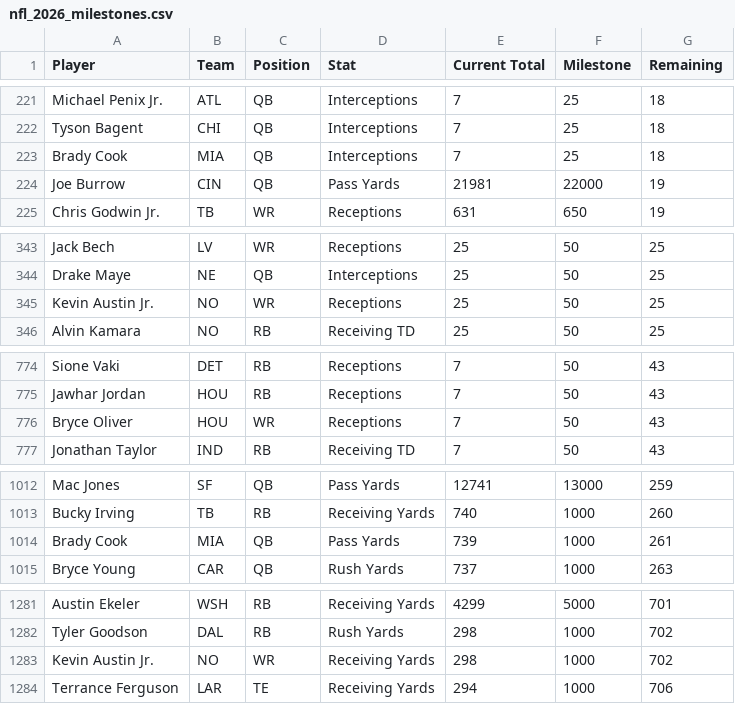
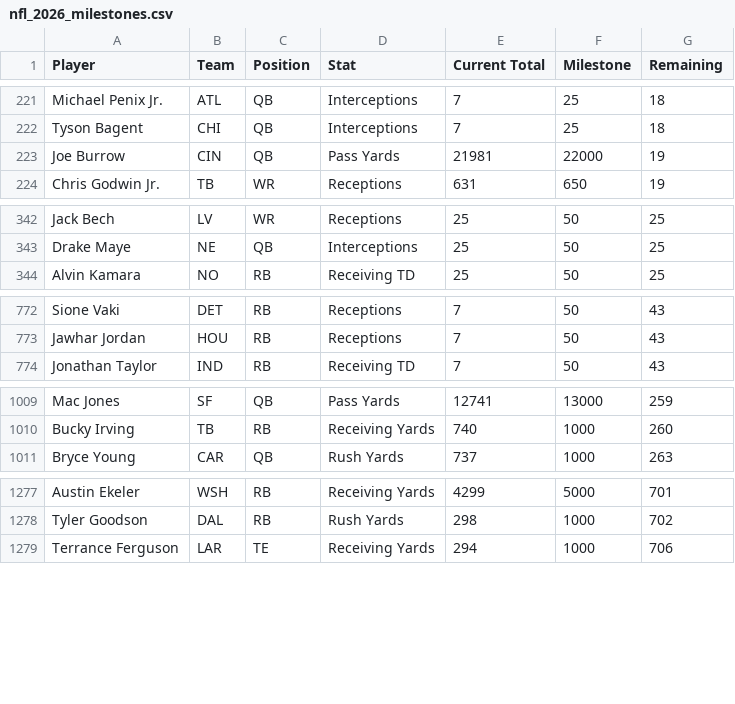
Before and after one commit to HitByOne/nlfdashboard, a CSV file: site/data/nfl_2026_milestones.csv, drawn as a sheet; only a part is shown, gaps mark what is left out; the diff covers the shown part only.

```diff
--- a/site/data/nfl_2026_milestones.csv
+++ b/site/data/nfl_2026_milestones.csv
@@ -222,3 +222,2 @@ Michael Penix Jr.,ATL,QB,Interceptions,7,25,18
 Tyson Bagent,CHI,QB,Interceptions,7,25,18
-Brady Cook,MIA,QB,Interceptions,7,25,18
 Joe Burrow,CIN,QB,Pass Yards,21981,22000,19
@@ -344,3 +343,2 @@ Jack Bech,LV,WR,Receptions,25,50,25
 Drake Maye,NE,QB,Interceptions,25,50,25
-Kevin Austin Jr.,NO,WR,Receptions,25,50,25
 Alvin Kamara,NO,RB,Receiving TD,25,50,25
@@ -775,3 +773,2 @@ Sione Vaki,DET,RB,Receptions,7,50,43
 Jawhar Jordan,HOU,RB,Receptions,7,50,43
-Bryce Oliver,HOU,WR,Receptions,7,50,43
 Jonathan Taylor,IND,RB,Receiving TD,7,50,43
@@ -1013,3 +1010,2 @@ Mac Jones,SF,QB,Pass Yards,12741,13000,259
 Bucky Irving,TB,RB,Receiving Yards,740,1000,260
-Brady Cook,MIA,QB,Pass Yards,739,1000,261
 Bryce Young,CAR,QB,Rush Yards,737,1000,263
@@ -1282,3 +1278,2 @@ Austin Ekeler,WSH,RB,Receiving Yards,4299,5000,701
 Tyler Goodson,DAL,RB,Rush Yards,298,1000,702
-Kevin Austin Jr.,NO,WR,Receiving Yards,298,1000,702
 Terrance Ferguson,LAR,TE,Receiving Yards,294,1000,706
```
Also changed, not shown: 3 removed rows, 3 moved rows and 1 edited cell elsewhere in this file, site/data/nfl_2026_defense_roster.csv, site/data/nfl_2026_injury_report.csv, 4 other files.
